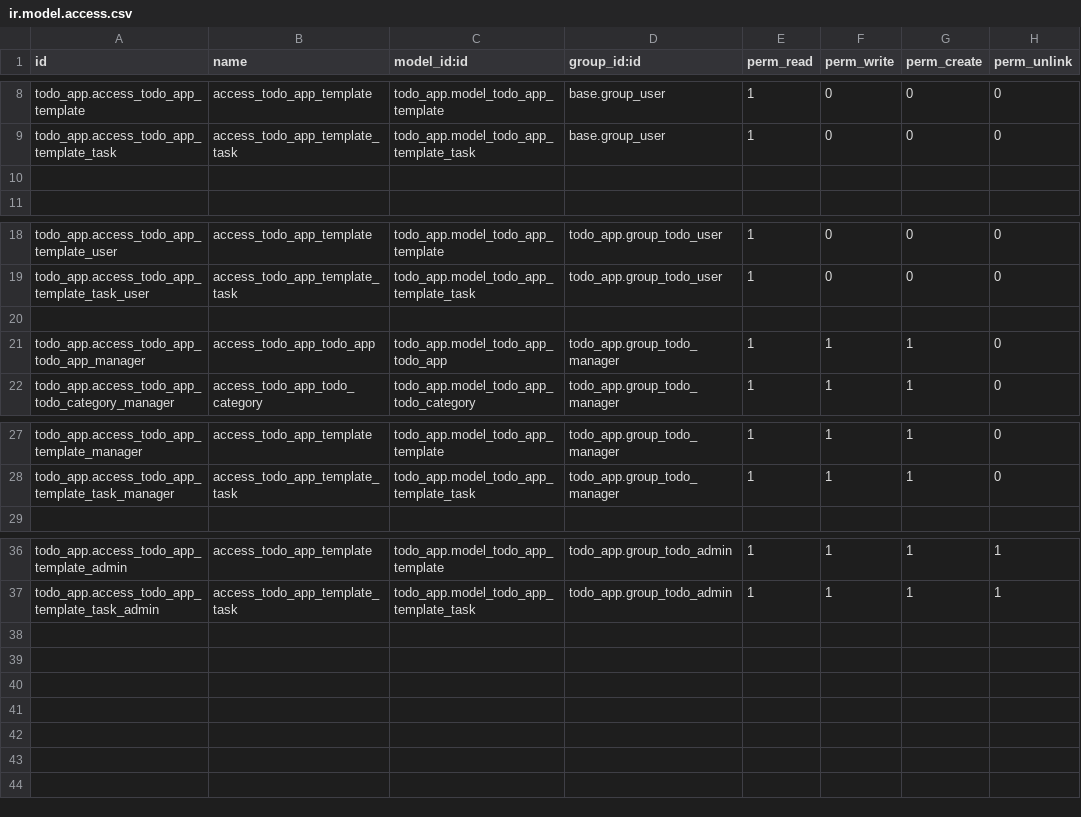
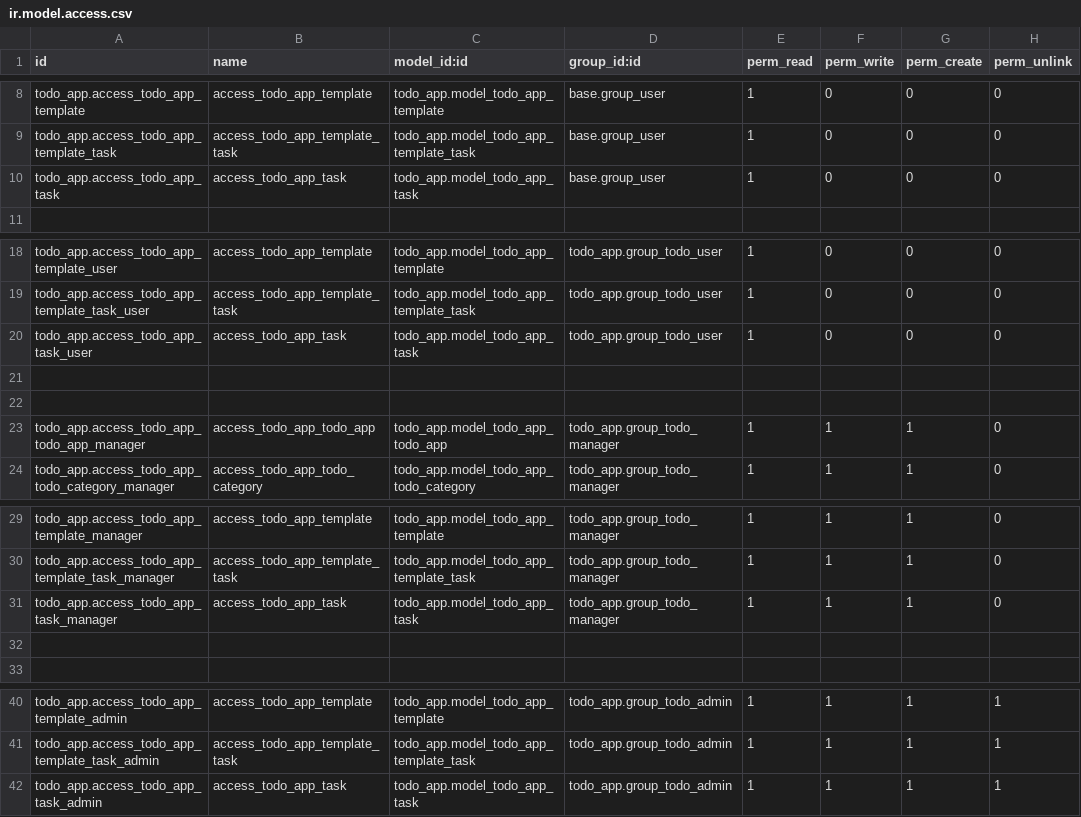
Before and after one commit to Bikorwhat/odoo-custom-addons, a CSV file: todo_app/security/ir.model.access.csv, drawn as a sheet; only a part is shown, gaps mark what is left out; the diff names each change by its address in the sheet, - before the commit and + after, or states it on an @@ line.

```diff
--- a/todo_app/security/ir.model.access.csv
+++ b/todo_app/security/ir.model.access.csv
-row 10: (empty)
+row 10: todo_app.access_todo_app_task | access_todo_app_task | todo_app.model_todo_app_task | base.group_user | 1 | 0 | 0 | 0
+row 20: todo_app.access_todo_app_task_user | access_todo_app_task | todo_app.model_todo_app_task | todo_app.group_todo_user | 1 | 0 | 0 | 0
+row 21: (empty)
+row 31: todo_app.access_todo_app_task_manager | access_todo_app_task | todo_app.model_todo_app_task | todo_app.group_todo_manager | 1 | 1 | 1 | 0
+row 32: (empty)
+row 42: todo_app.access_todo_app_task_admin | access_todo_app_task | todo_app.model_todo_app_task | todo_app.group_todo_admin | 1 | 1 | 1 | 1
```
Also changed, not shown: helpdesk_bridge/security/ir.model.access.csv, 33 other files.
